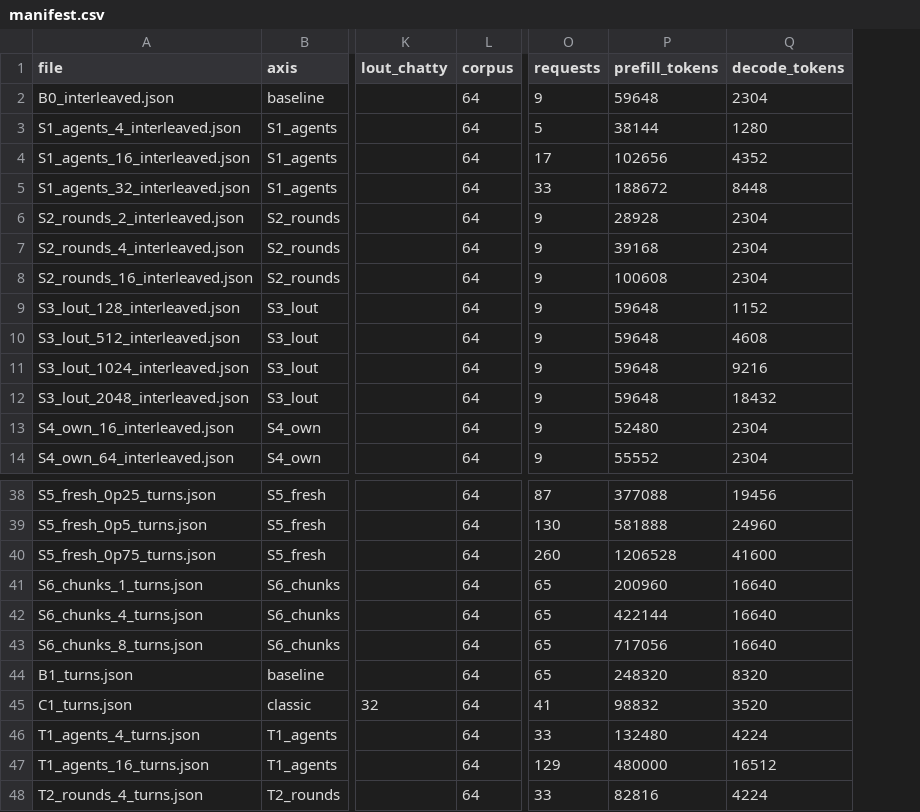
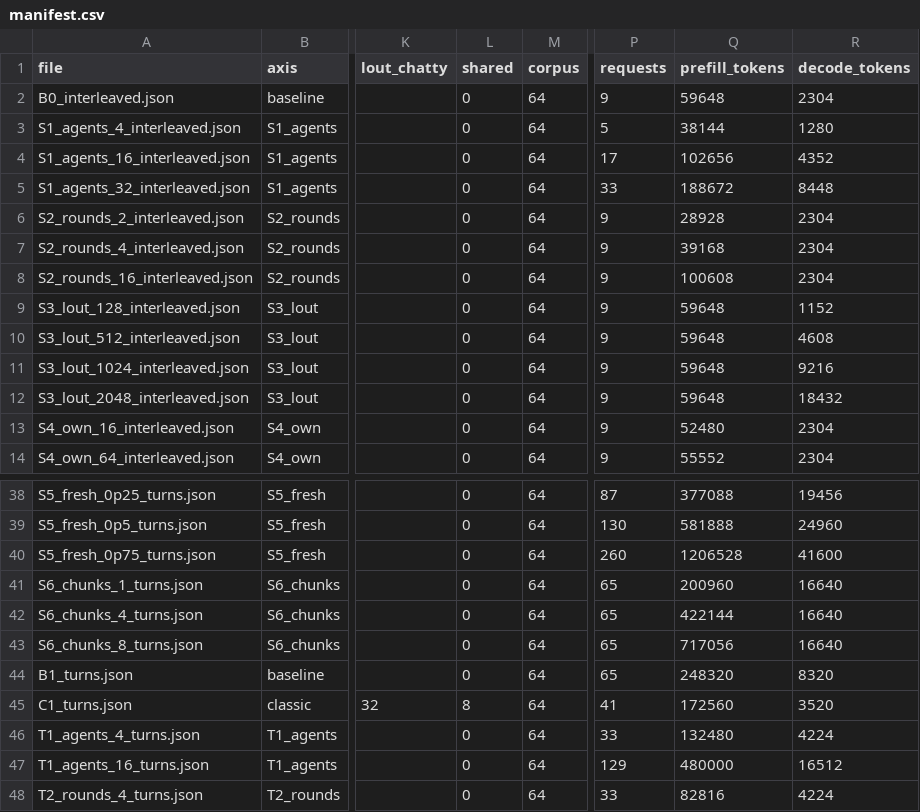
Before and after one commit to chenyi995/attacc_drampim, a CSV file: workload/probe/sweep/manifest.csv, drawn as a sheet; only a part is shown, gaps mark what is left out; addresses are those after the commit; the diff names each change by its address in the sheet, - before the commit and + after, or states it on an @@ line.

```diff
--- a/workload/probe/sweep/manifest.csv
+++ b/workload/probe/sweep/manifest.csv
+column L (shared), rows 2-14: all 0; rows 38-48: 0 | 0 | 0 | 0 | 0 | 0 | 0 | 8 | 0 | 0 | 0
-Q45 (prefill_tokens): 98832
+Q45 (prefill_tokens): 172560
```
Also changed, not shown: 23 other files.
